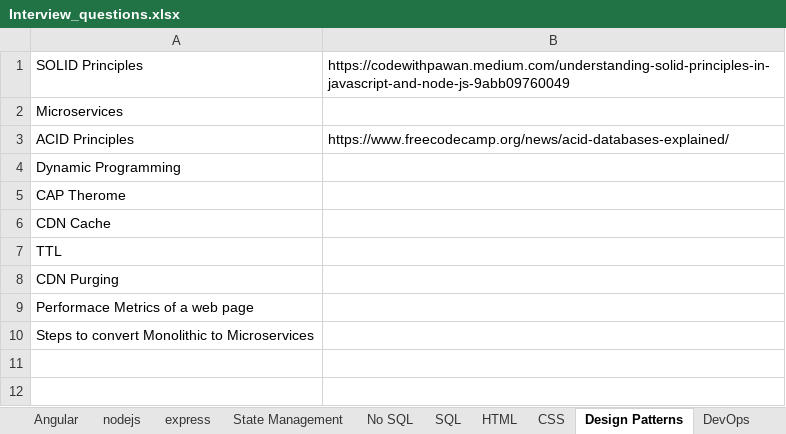
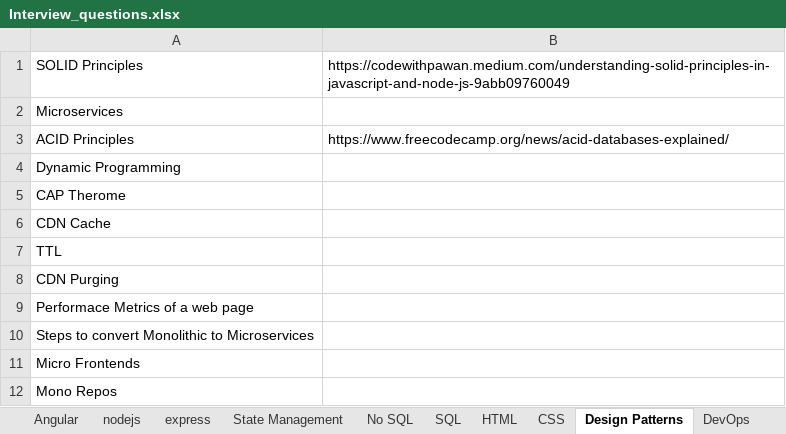
Before and after one commit to SAITEJACHADUVULA/Interview, an Excel workbook: Interview_questions.xlsx, sheet Design Patterns, drawn as a sheet; values as stored, in another font and other column widths than the file's, no borders; the diff names each change by its address in the sheet, - before the commit and + after, or states it on an @@ line.

```diff
--- a/Interview_questions.xlsx (sheet Design Patterns)
+++ b/Interview_questions.xlsx (sheet Design Patterns)
+row 11: Micro Frontends
+row 12: Mono Repos
```
Also changed, not shown: sheet Angular, sheet State Management, sheet Javascript, other sheet tabs.
